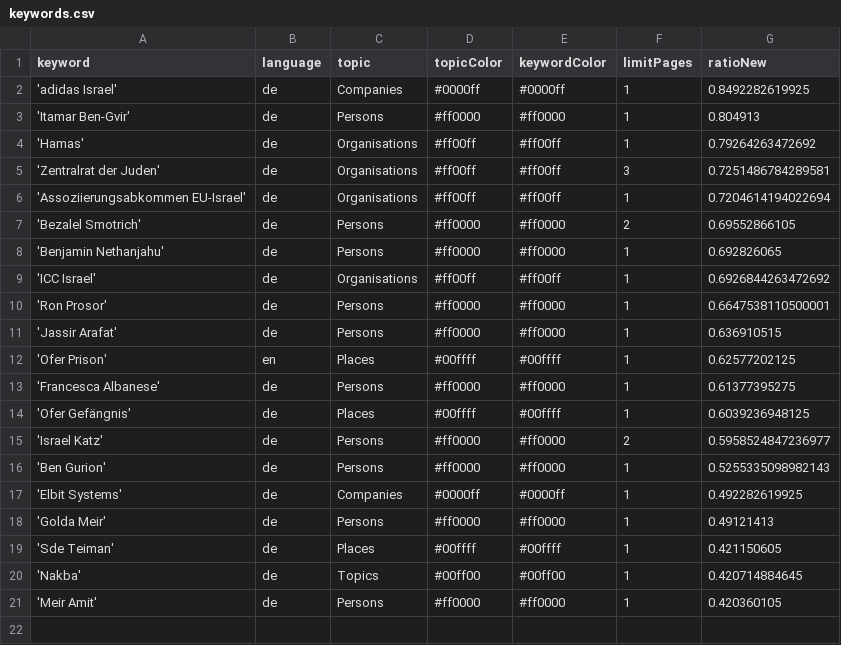
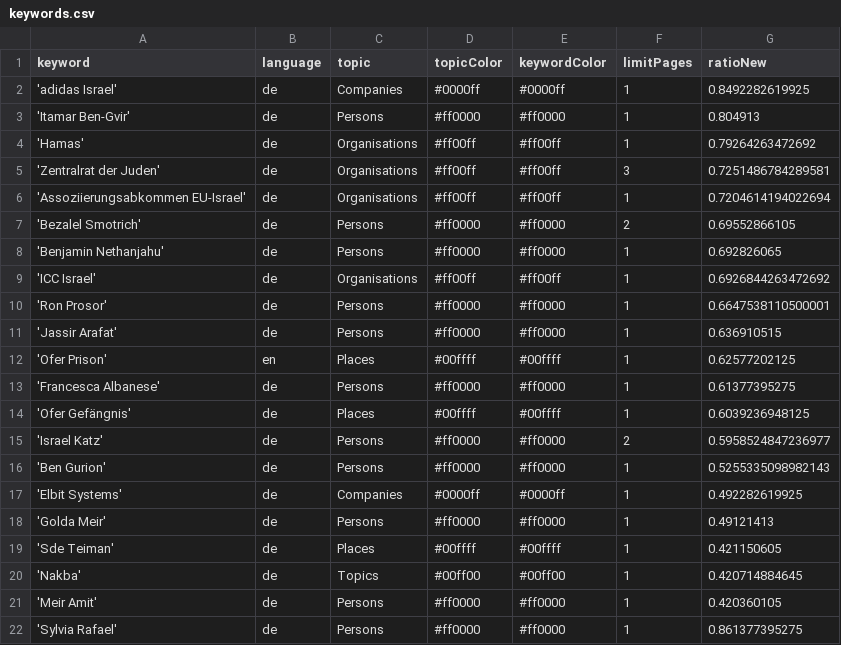
Before and after one commit to claba-news/nakbaIsComing, a CSV file: keywords.csv, drawn as a sheet.

Commit message:
Fix formatting issue in keywords.csv

```diff
--- a/keywords.csv
+++ b/keywords.csv
@@ -21 +21,2 @@ keyword,language,topic,topicColor,keywordColor,limitPages,ratioNew
 'Meir Amit',de,Persons,#ff0000,#ff0000,1,0.420360105
+'Sylvia Rafael',de,Persons,#ff0000,#ff0000,1,0.861377395275
```
